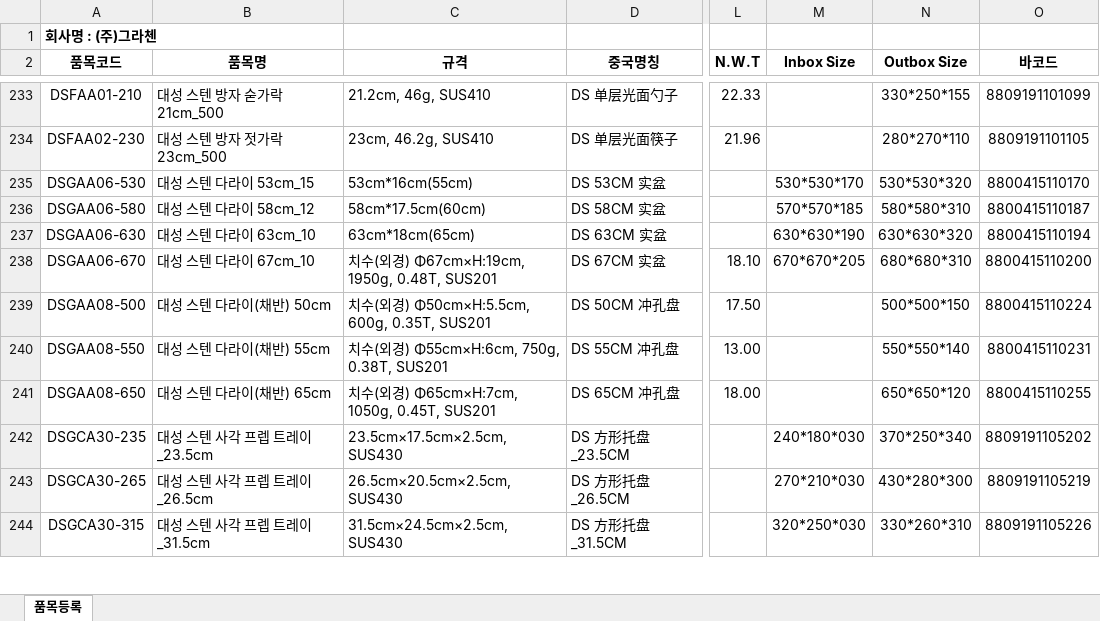
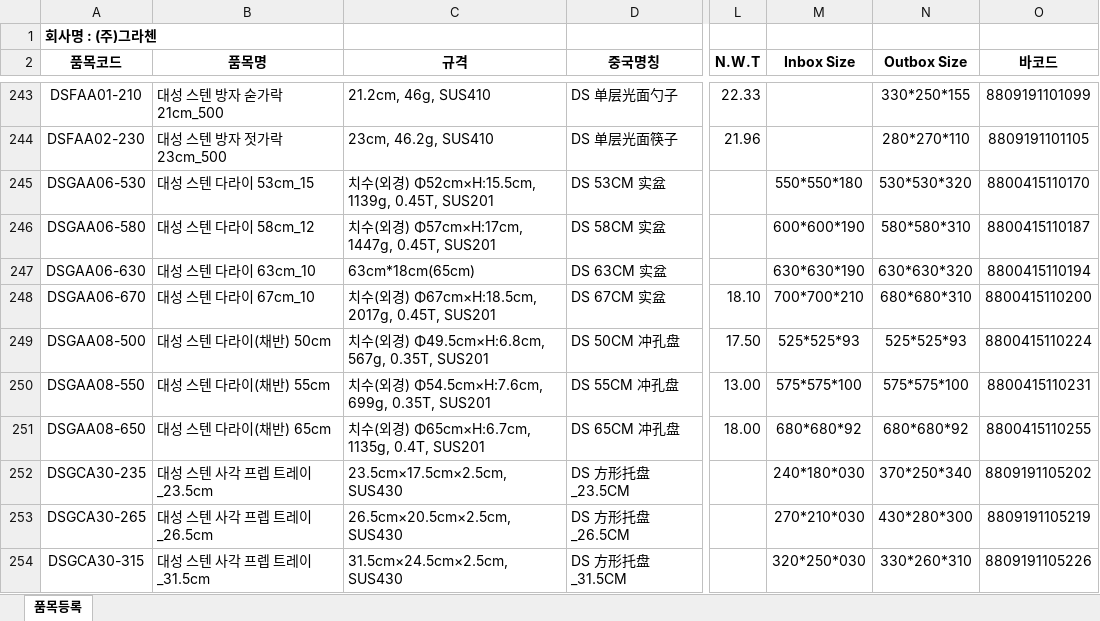
Before and after one commit to ibzandorcas/price-calc, an Excel workbook: data.xlsx, sheet 품목등록, drawn as a sheet; only a part is shown, gaps mark what is left out; values as stored, in another font and other column widths than the file's, no borders; addresses are those after the commit; the diff covers the shown part only; the diff names each change by its address in the sheet, - before the commit and + after, or states it on an @@ line.

```diff
--- a/data.xlsx (sheet 품목등록)
+++ b/data.xlsx (sheet 품목등록)
-C245 (규격): 53cm*16cm(55cm)
+C245 (규격): 치수(외경) Φ52cm×H:15.5cm, 1139g, 0.45T, SUS201
-M245 (Inbox Size): 530*530*170
+M245 (Inbox Size): 550*550*180
-C246 (규격): 58cm*17.5cm(60cm)
+C246 (규격): 치수(외경) Φ57cm×H:17cm, 1447g, 0.45T, SUS201
-M246 (Inbox Size): 570*570*185
+M246 (Inbox Size): 600*600*190
-C248 (규격): 치수(외경) Φ67cm×H:19cm, 1950g, 0.48T, SUS201
+C248 (규격): 치수(외경) Φ67cm×H:18.5cm, 2017g, 0.45T, SUS201
-M248 (Inbox Size): 670*670*205
+M248 (Inbox Size): 700*700*210
-C249 (규격): 치수(외경) Φ50cm×H:5.5cm, 600g, 0.35T, SUS201
+C249 (규격): 치수(외경) Φ49.5cm×H:6.8cm, 567g, 0.35T, SUS201
-M249 (Inbox Size): (empty)
+M249 (Inbox Size): 525*525*93
-N249 (Outbox Size): 500*500*150
+N249 (Outbox Size): 525*525*93
-C250 (규격): 치수(외경) Φ55cm×H:6cm, 750g, 0.38T, SUS201
+C250 (규격): 치수(외경) Φ54.5cm×H:7.6cm, 699g, 0.35T, SUS201
-M250 (Inbox Size): (empty)
+M250 (Inbox Size): 575*575*100
-N250 (Outbox Size): 550*550*140
+N250 (Outbox Size): 575*575*100
-C251 (규격): 치수(외경) Φ65cm×H:7cm, 1050g, 0.45T, SUS201
+C251 (규격): 치수(외경) Φ65cm×H:6.7cm, 1135g, 0.4T, SUS201
-M251 (Inbox Size): (empty)
+M251 (Inbox Size): 680*680*92
-N251 (Outbox Size): 650*650*120
+N251 (Outbox Size): 680*680*92
```
Also changed, not shown: 20 added rows and 68 edited cells elsewhere in this sheet.
